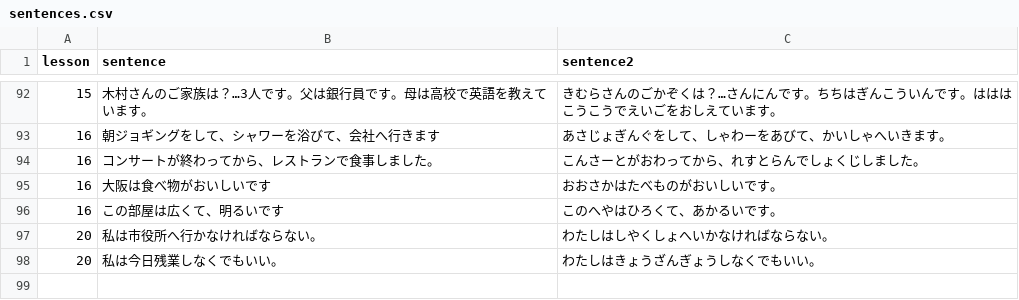
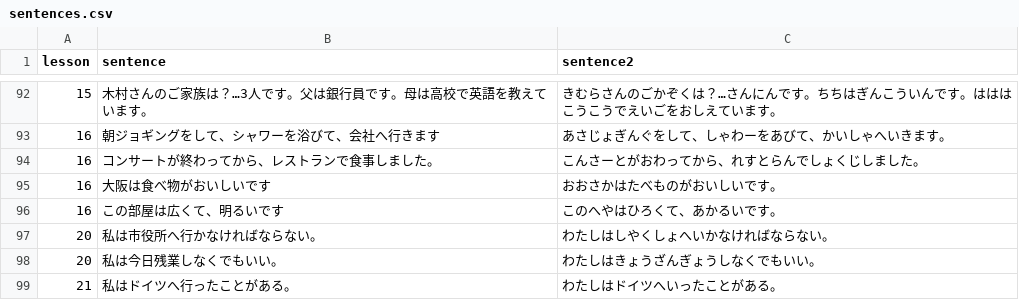
Before and after one commit to hillerliao/img, a CSV file: sentences.csv, drawn as a sheet; only a part is shown, gaps mark what is left out; the diff names each change by its address in the sheet, - before the commit and + after, or states it on an @@ line.

Commit message:
Update sentences.csv

```diff
--- a/sentences.csv
+++ b/sentences.csv
+row 99: 21 | 私はドイツへ行ったことがある。 | わたしはドイツへいったことがある。
```
